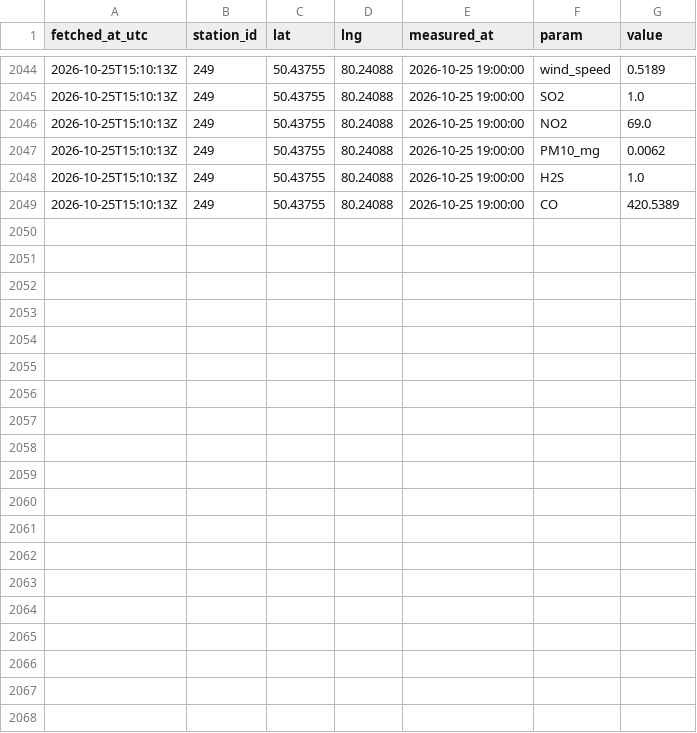
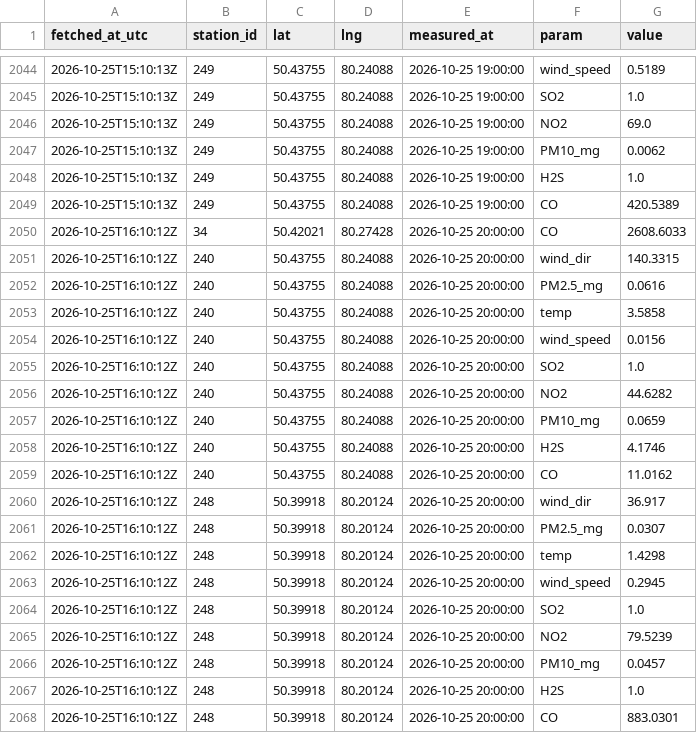
Before and after one commit to SanDav2011/atyrau-air, a CSV file: data/semey/kgm.csv, drawn as a sheet; only a part is shown, gaps mark what is left out; the diff covers the shown part only.

```diff
--- a/data/semey/kgm.csv
+++ b/data/semey/kgm.csv
@@ -2049 +2049,20 @@
 2026-10-25T15:10:13Z,249,50.43755,80.24088,2026-10-25 19:00:00,CO,420.5389
+2026-10-25T16:10:12Z,34,50.42021,80.27428,2026-10-25 20:00:00,CO,2608.6033
+2026-10-25T16:10:12Z,240,50.43755,80.24088,2026-10-25 20:00:00,wind_dir,140.3315
+2026-10-25T16:10:12Z,240,50.43755,80.24088,2026-10-25 20:00:00,PM2.5_mg,0.0616
+2026-10-25T16:10:12Z,240,50.43755,80.24088,2026-10-25 20:00:00,temp,3.5858
+2026-10-25T16:10:12Z,240,50.43755,80.24088,2026-10-25 20:00:00,wind_speed,0.0156
+2026-10-25T16:10:12Z,240,50.43755,80.24088,2026-10-25 20:00:00,SO2,1.0
+2026-10-25T16:10:12Z,240,50.43755,80.24088,2026-10-25 20:00:00,NO2,44.6282
+2026-10-25T16:10:12Z,240,50.43755,80.24088,2026-10-25 20:00:00,PM10_mg,0.0659
+2026-10-25T16:10:12Z,240,50.43755,80.24088,2026-10-25 20:00:00,H2S,4.1746
+2026-10-25T16:10:12Z,240,50.43755,80.24088,2026-10-25 20:00:00,CO,11.0162
+2026-10-25T16:10:12Z,248,50.39918,80.20124,2026-10-25 20:00:00,wind_dir,36.917
+2026-10-25T16:10:12Z,248,50.39918,80.20124,2026-10-25 20:00:00,PM2.5_mg,0.0307
+2026-10-25T16:10:12Z,248,50.39918,80.20124,2026-10-25 20:00:00,temp,1.4298
+2026-10-25T16:10:12Z,248,50.39918,80.20124,2026-10-25 20:00:00,wind_speed,0.2945
+2026-10-25T16:10:12Z,248,50.39918,80.20124,2026-10-25 20:00:00,SO2,1.0
+2026-10-25T16:10:12Z,248,50.39918,80.20124,2026-10-25 20:00:00,NO2,79.5239
+2026-10-25T16:10:12Z,248,50.39918,80.20124,2026-10-25 20:00:00,PM10_mg,0.0457
+2026-10-25T16:10:12Z,248,50.39918,80.20124,2026-10-25 20:00:00,H2S,1.0
+2026-10-25T16:10:12Z,248,50.39918,80.20124,2026-10-25 20:00:00,CO,883.0301
```
Also changed, not shown: 9 added rows elsewhere in this file, data/almaty/kgm.csv, data/astana/kgm.csv, 41 other files.
